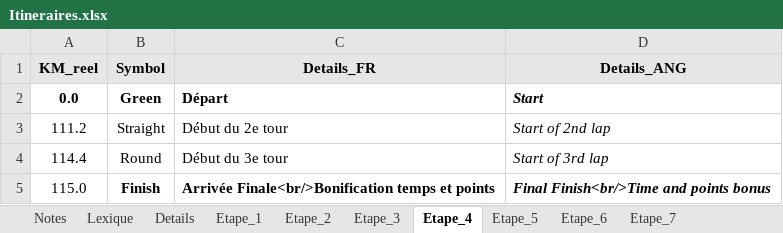
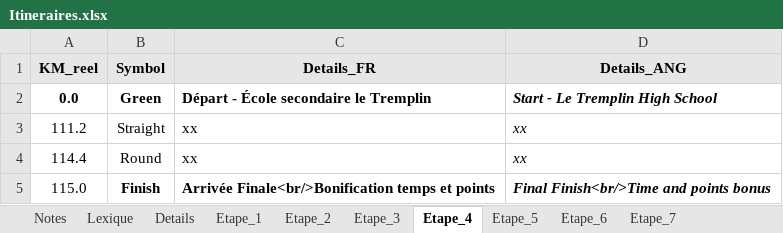
Before and after one commit to TourAbitibi/guide2023, an Excel workbook: excel/Itineraires.xlsx, sheet Etape_4, drawn as a sheet; values as stored, in another font and other column widths than the file's, no borders; the diff names each change by its address in the sheet, - before the commit and + after, or states it on an @@ line.

```diff
--- a/excel/Itineraires.xlsx (sheet Etape_4)
+++ b/excel/Itineraires.xlsx (sheet Etape_4)
-C2 (Details_FR): Départ
+C2 (Details_FR): Départ - École secondaire le Tremplin
-D2 (Details_ANG): Start
+D2 (Details_ANG): Start - Le Tremplin High School
-C3 (Details_FR): Début du 2e tour
+C3 (Details_FR): xx
-D3 (Details_ANG): Start of 2nd lap
+D3 (Details_ANG): xx
-C4 (Details_FR): Début du 3e tour
+C4 (Details_FR): xx
-D4 (Details_ANG): Start of 3rd lap
+D4 (Details_ANG): xx
```
Also changed, not shown: sheet Details, sheet Etape_5, sheet Etape_6, sheet Etape_7, sheet Etape_3, sheet Etape_1, 1 more sheet, excel/feuilleroute.xlsx, 58 other files.
